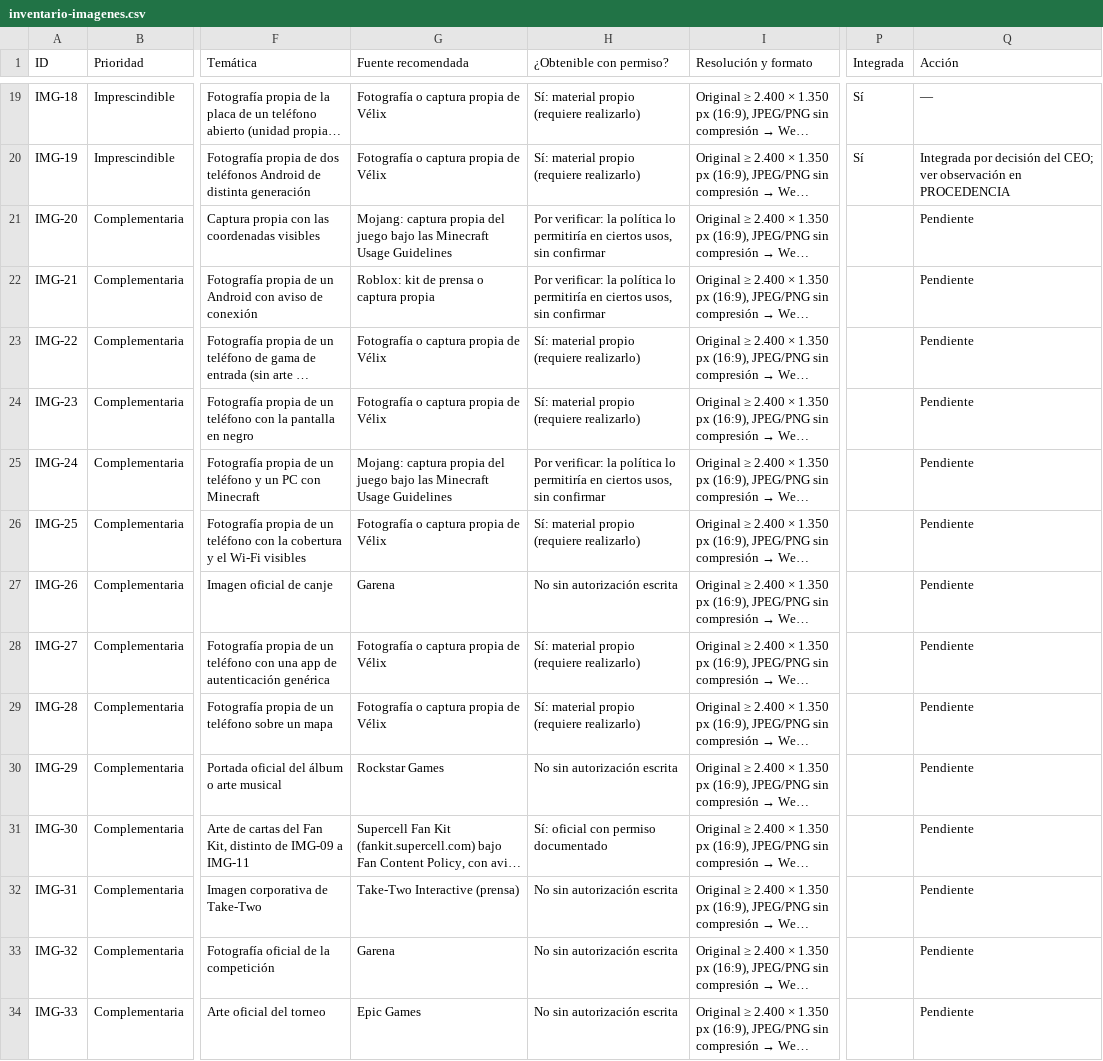
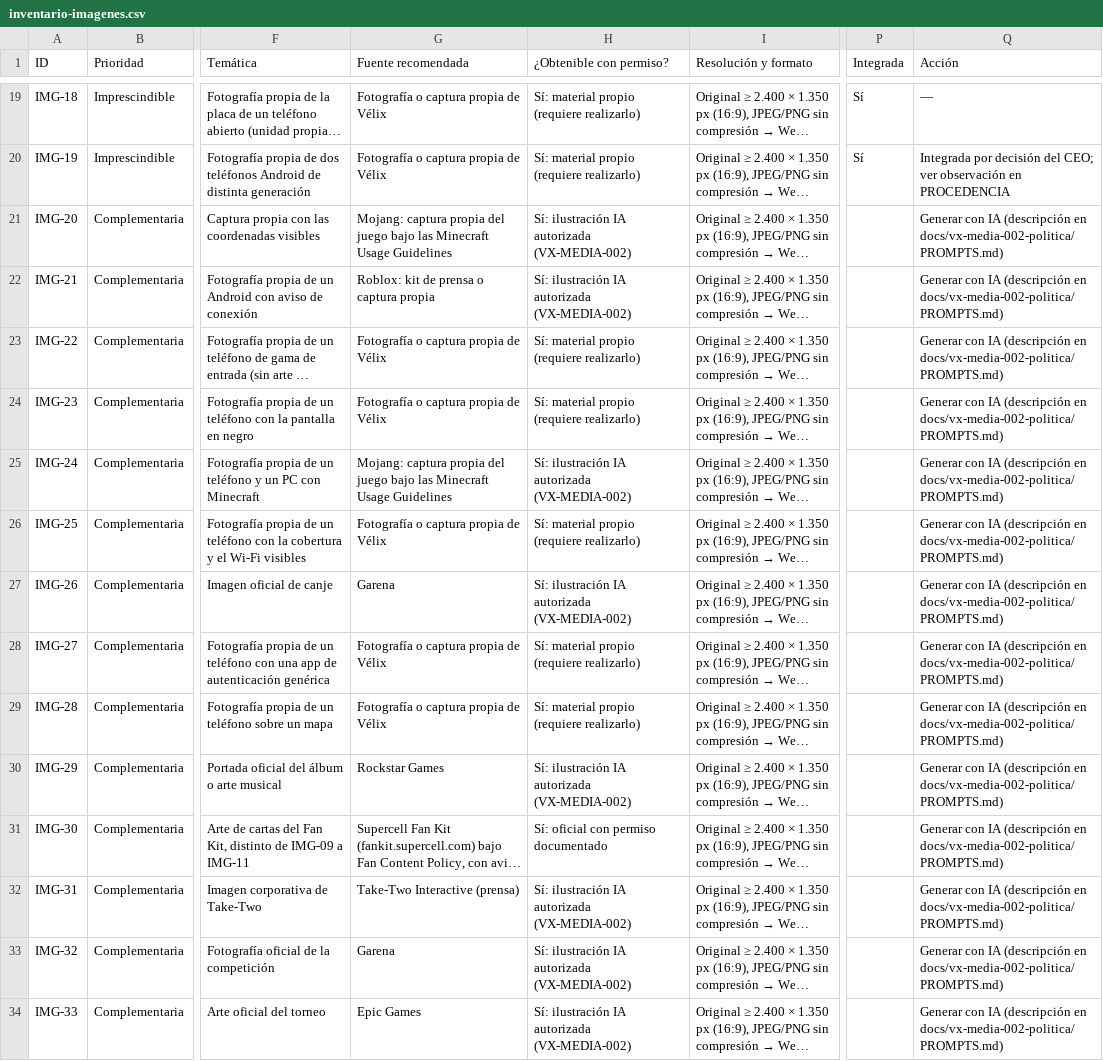
Before and after one commit to gabrielvillarreta555-code/pixeltools, a CSV file: docs/vx-ed-005/inventario-imagenes.csv, drawn as a sheet; only a part is shown, gaps mark what is left out; long unchanged cells end in …; the diff covers the shown part only; the diff names each change by its address in the sheet, - before the commit and + after, or states it on an @@ line.

```diff
--- a/docs/vx-ed-005/inventario-imagenes.csv
+++ b/docs/vx-ed-005/inventario-imagenes.csv
-H21:H22 (¿Obtenible con permiso?): Por verificar: la política lo permitiría en ciertos usos, sin confirmar
+H21:H22 (¿Obtenible con permiso?): Sí: ilustración IA autorizada (VX-MEDIA-002)
-Q21:Q34 (Acción): Pendiente
+Q21:Q34 (Acción): Generar con IA (descripción en docs/vx-media-002-politica/PROMPTS.md)
-H25 (¿Obtenible con permiso?): Por verificar: la política lo permitiría en ciertos usos, sin confirmar
+H25 (¿Obtenible con permiso?): Sí: ilustración IA autorizada (VX-MEDIA-002)
-H27 (¿Obtenible con permiso?): No sin autorización escrita
+H27 (¿Obtenible con permiso?): Sí: ilustración IA autorizada (VX-MEDIA-002)
-H30 (¿Obtenible con permiso?): No sin autorización escrita
+H30 (¿Obtenible con permiso?): Sí: ilustración IA autorizada (VX-MEDIA-002)
-H32:H34 (¿Obtenible con permiso?): No sin autorización escrita
+H32:H34 (¿Obtenible con permiso?): Sí: ilustración IA autorizada (VX-MEDIA-002)
```
Also changed, not shown: 58 edited cells elsewhere in this file, 5 other files.
